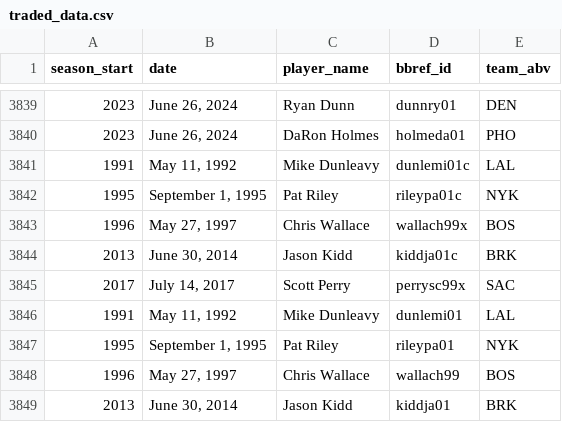
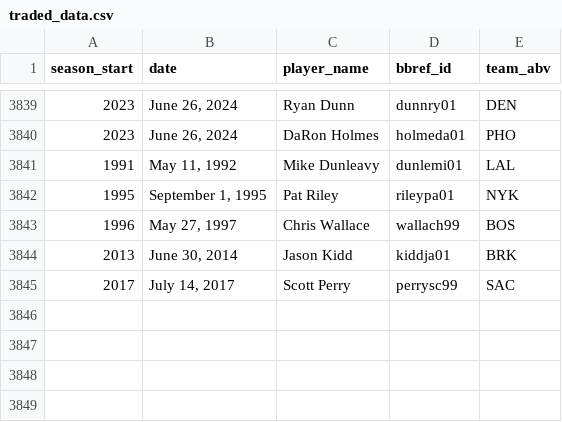
Before and after one commit to aapandy2/predicting_nba_player_retention, a CSV file: Data/traded_data.csv, drawn as a sheet; only a part is shown, gaps mark what is left out; the shorter side is filled out with more unchanged rows; the diff names each change by its address in the sheet, - before the commit and + after, or states it on an @@ line.

Commit message:
Add BBRef ID to transaction data

```diff
--- a/Data/traded_data.csv
+++ b/Data/traded_data.csv
-row 3841: 1991 | May 11, 1992 | Mike Dunleavy | dunlemi01c | LAL
-row 3842: 1995 | September 1, 1995 | Pat Riley | rileypa01c | NYK
-row 3843: 1996 | May 27, 1997 | Chris Wallace | wallach99x | BOS
-row 3844: 2013 | June 30, 2014 | Jason Kidd | kiddja01c | BRK
-row 3845: 2017 | July 14, 2017 | Scott Perry | perrysc99x | SAC
```
Also changed, not shown: 1 other file.
